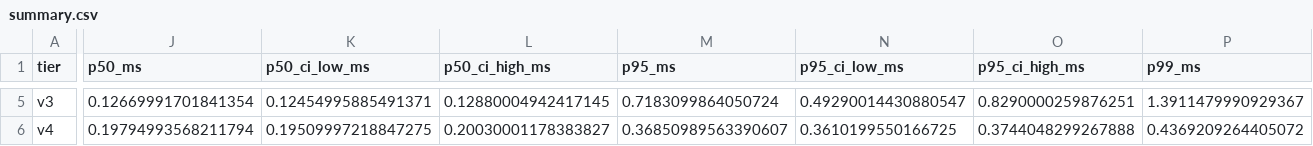
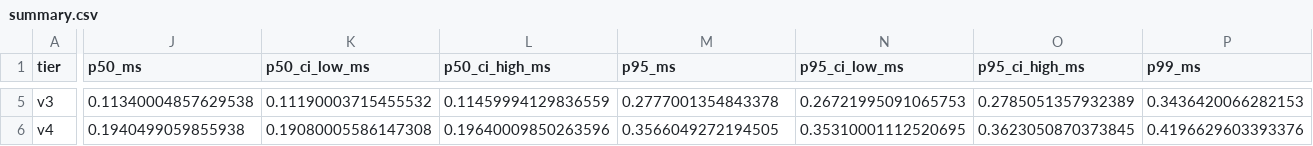
Before and after one commit to Nafisa-sketch/provproxy, a CSV file: benchmarks/results/summary.csv, drawn as a sheet; only a part is shown, gaps mark what is left out; the diff covers the shown part only; the diff names each change by its address in the sheet, - before the commit and + after, or states it on an @@ line.

```diff
--- a/benchmarks/results/summary.csv
+++ b/benchmarks/results/summary.csv
-J5 (p50_ms): 0.12669991701841354
+J5 (p50_ms): 0.11340004857629538
-K5 (p50_ci_low_ms): 0.12454995885491371
+K5 (p50_ci_low_ms): 0.11190003715455532
-L5 (p50_ci_high_ms): 0.12880004942417145
+L5 (p50_ci_high_ms): 0.11459994129836559
-M5 (p95_ms): 0.7183099864050724
+M5 (p95_ms): 0.2777001354843378
-N5 (p95_ci_low_ms): 0.49290014430880547
+N5 (p95_ci_low_ms): 0.26721995091065753
-O5 (p95_ci_high_ms): 0.8290000259876251
+O5 (p95_ci_high_ms): 0.2785051357932389
-P5 (p99_ms): 1.3911479990929367
+P5 (p99_ms): 0.3436420066282153
-J6 (p50_ms): 0.19794993568211794
+J6 (p50_ms): 0.1940499059855938
-K6 (p50_ci_low_ms): 0.19509997218847275
+K6 (p50_ci_low_ms): 0.19080005586147308
-L6 (p50_ci_high_ms): 0.20030001178383827
+L6 (p50_ci_high_ms): 0.19640009850263596
-M6 (p95_ms): 0.36850989563390607
+M6 (p95_ms): 0.3566049272194505
-N6 (p95_ci_low_ms): 0.3610199550166725
+N6 (p95_ci_low_ms): 0.35310001112520695
-O6 (p95_ci_high_ms): 0.3744048299267888
+O6 (p95_ci_high_ms): 0.3623050870373845
-P6 (p99_ms): 0.4369209264405072
+P6 (p99_ms): 0.4196629603393376
```
Also changed, not shown: 30 edited cells elsewhere in this file, 12 other files.
